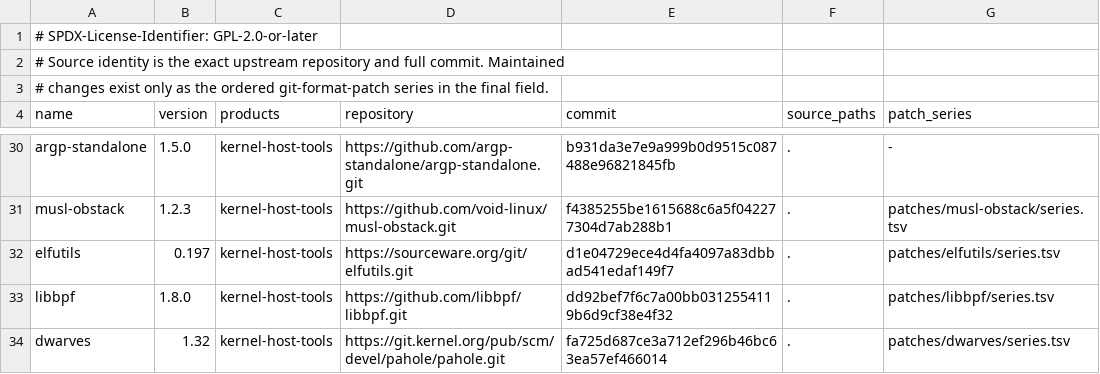
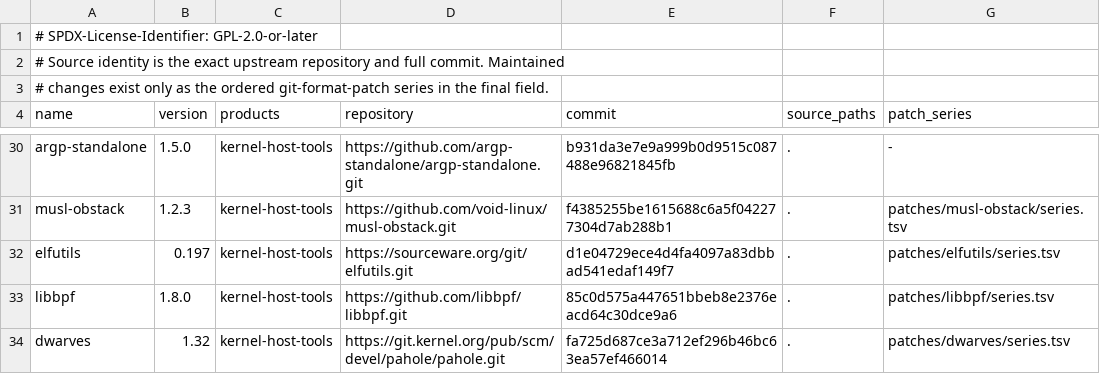
Before and after one commit to 1972nollus/Kernarium, a TSV file: dependencies/manifest.tsv, drawn as a sheet; only a part is shown, gaps mark what is left out.

```diff
--- a/dependencies/manifest.tsv
+++ b/dependencies/manifest.tsv
@@ -32,3 +32,3 @@ musl-obstack	1.2.3	kernel-host-tools	https://github.com/void-linux/musl-obstack.
 elfutils	0.197	kernel-host-tools	https://sourceware.org/git/elfutils.git	d1e04729ece4d4fa4097a83dbbad541edaf149f7	.	patches/elfutils/series.tsv
-libbpf	1.8.0	kernel-host-tools	https://github.com/libbpf/libbpf.git	dd92bef7f6c7a00bb0312554119b6d9cf38e4f32	.	patches/libbpf/series.tsv
+libbpf	1.8.0	kernel-host-tools	https://github.com/libbpf/libbpf.git	85c0d575a447651bbeb8e2376eacd64c30dce9a6	.	patches/libbpf/series.tsv
 dwarves	1.32	kernel-host-tools	https://git.kernel.org/pub/scm/devel/pahole/pahole.git	fa725d687ce3a712ef296b46bc63ea57ef466014	.	patches/dwarves/series.tsv
```
Also changed, not shown: dependencies/patches/libbpf/series.tsv, 1 other file.
